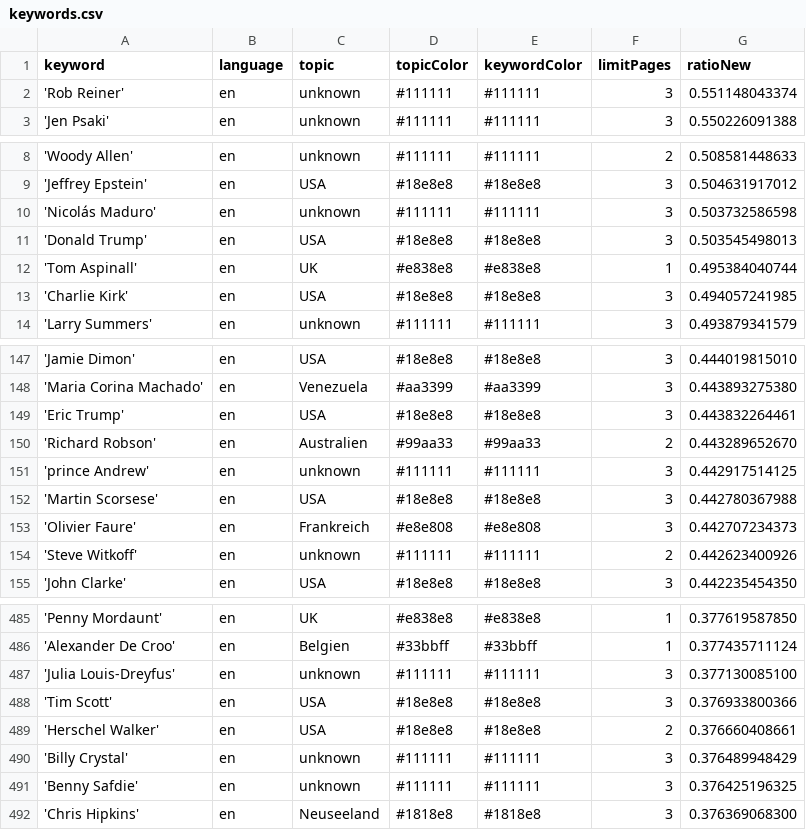
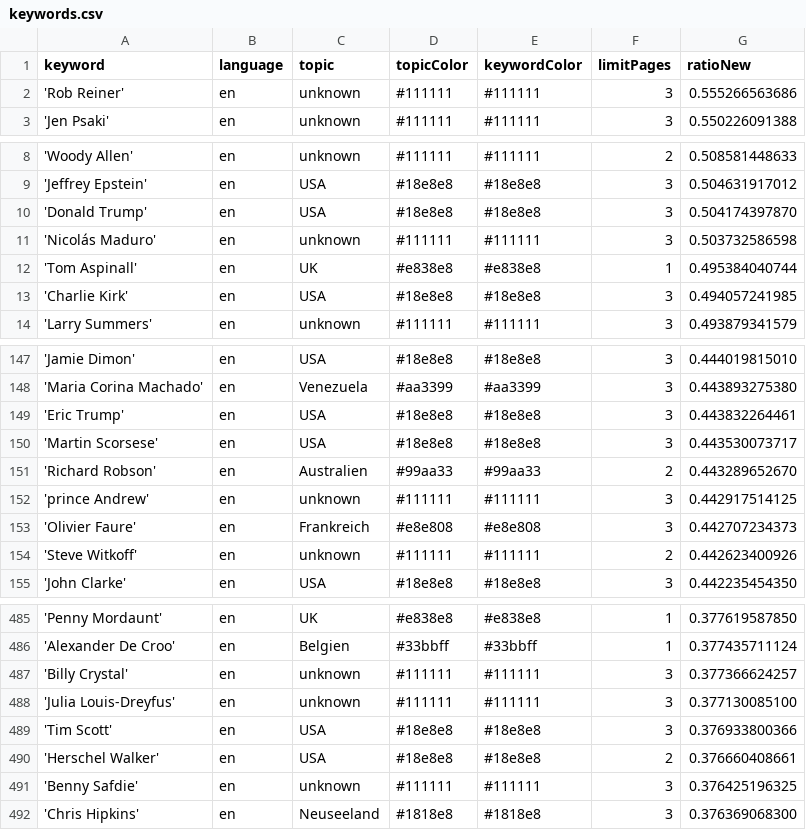
Before and after one commit to JoPhi24-news/peopleWhisperer, a CSV file: keywords.csv, drawn as a sheet; only a part is shown, gaps mark what is left out.

```diff
--- a/keywords.csv
+++ b/keywords.csv
@@ -1,3 +1,3 @@
 keyword,language,topic,topicColor,keywordColor,limitPages,ratioNew
-'Rob Reiner',en,unknown,#111111,#111111,3,0.551148043374
+'Rob Reiner',en,unknown,#111111,#111111,3,0.555266563686
 'Jen Psaki',en,unknown,#111111,#111111,3,0.550226091388
@@ -9,4 +9,4 @@ keyword,language,topic,topicColor,keywordColor,limitPages,ratioNew
 'Jeffrey Epstein',en,USA,#18e8e8,#18e8e8,3,0.504631917012
+'Donald Trump',en,USA,#18e8e8,#18e8e8,3,0.504174397870
 'Nicolás Maduro',en,unknown,#111111,#111111,3,0.503732586598
-'Donald Trump',en,USA,#18e8e8,#18e8e8,3,0.503545498013
 'Tom Aspinall',en,UK,#e838e8,#e838e8,1,0.495384040744
@@ -149,5 +149,5 @@ keyword,language,topic,topicColor,keywordColor,limitPages,ratioNew
 'Eric Trump',en,USA,#18e8e8,#18e8e8,3,0.443832264461
+'Martin Scorsese',en,USA,#18e8e8,#18e8e8,3,0.443530073717
 'Richard Robson',en,Australien,#99aa33,#99aa33,2,0.443289652670
 'prince Andrew',en,unknown,#111111,#111111,3,0.442917514125
-'Martin Scorsese',en,USA,#18e8e8,#18e8e8,3,0.442780367988
 'Olivier Faure',en,Frankreich,#e8e808,#e8e808,3,0.442707234373
@@ -486,2 +486,3 @@ keyword,language,topic,topicColor,keywordColor,limitPages,ratioNew
 'Alexander De Croo',en,Belgien,#33bbff,#33bbff,1,0.377435711124
+'Billy Crystal',en,unknown,#111111,#111111,3,0.377366624257
 'Julia Louis-Dreyfus',en,unknown,#111111,#111111,3,0.377130085100
@@ -489,3 +490,2 @@ keyword,language,topic,topicColor,keywordColor,limitPages,ratioNew
 'Herschel Walker',en,USA,#18e8e8,#18e8e8,2,0.376660408661
-'Billy Crystal',en,unknown,#111111,#111111,3,0.376489948429
 'Benny Safdie',en,unknown,#111111,#111111,3,0.376425196325
```
Also changed, not shown: csv/news_2026_01.csv, 1 other file.
